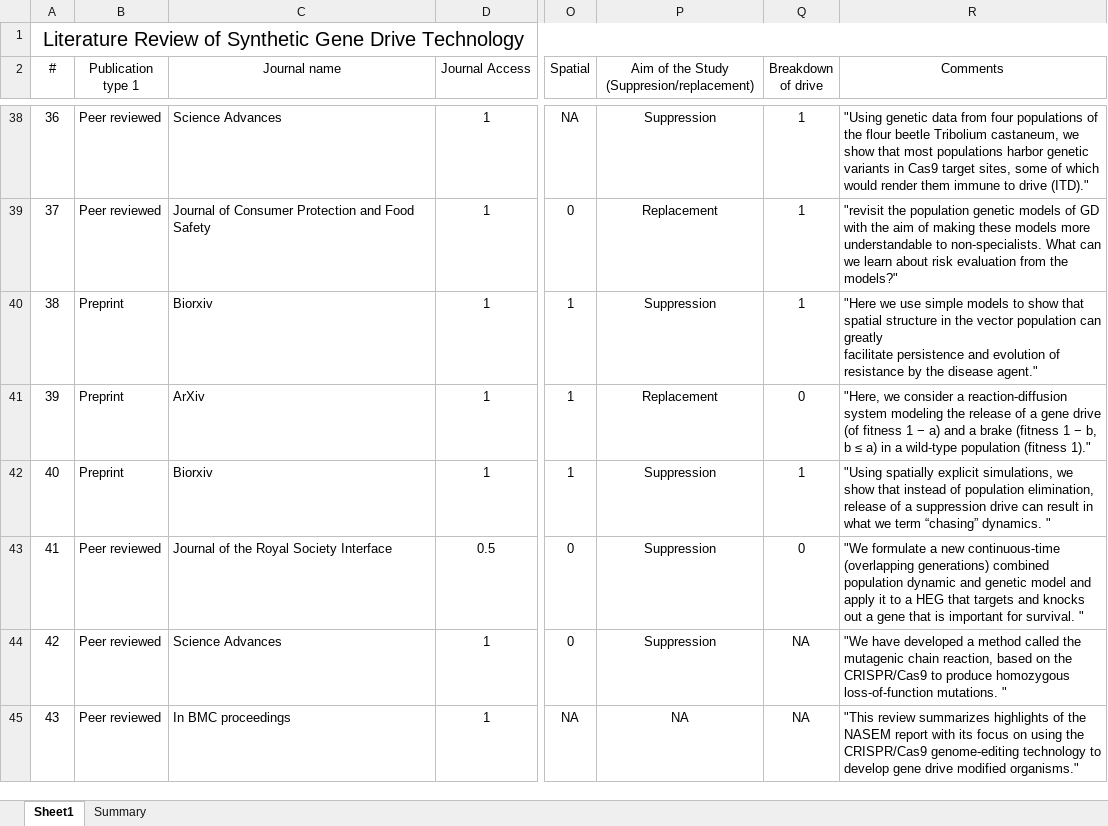
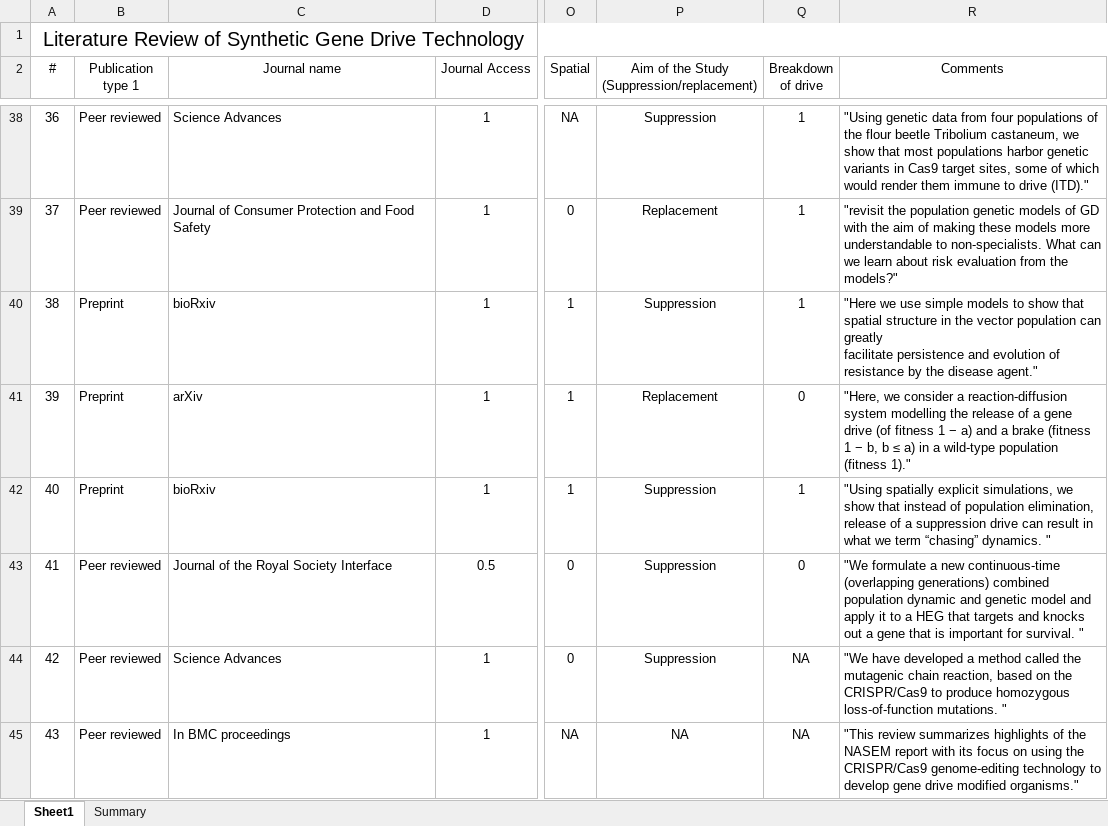
Before and after one commit to prateek1verma/genedrive, an Excel workbook: literature_database/literature_database.xlsx, sheet Sheet1, drawn as a sheet; only a part is shown, gaps mark what is left out; values as stored, in another font and other column widths than the file's, no borders; the diff covers the shown part only; the diff names each change by its address in the sheet, - before the commit and + after, or states it on an @@ line.

Commit message:
Spelling correction through inbuilt excel spell checker. And some minor corrections such as bioRxiv, arXiv etc.

```diff
--- a/literature_database/literature_database.xlsx (sheet Sheet1)
+++ b/literature_database/literature_database.xlsx (sheet Sheet1)
-P2: Aim of the Study (Suppresion/replacement)
+P2: Aim of the Study (Suppression/replacement)
-C40 (Journal name): Biorxiv
+C40 (Journal name): bioRxiv
-C41 (Journal name): ArXiv
+C41 (Journal name): arXiv
-R41 (Comments): …reaction-diffusion system modeling the release…
+R41 (Comments): …reaction-diffusion system modelling the release…
-C42 (Journal name): Biorxiv
+C42 (Journal name): bioRxiv
```
Also changed, not shown: 24 edited cells elsewhere in this sheet.
